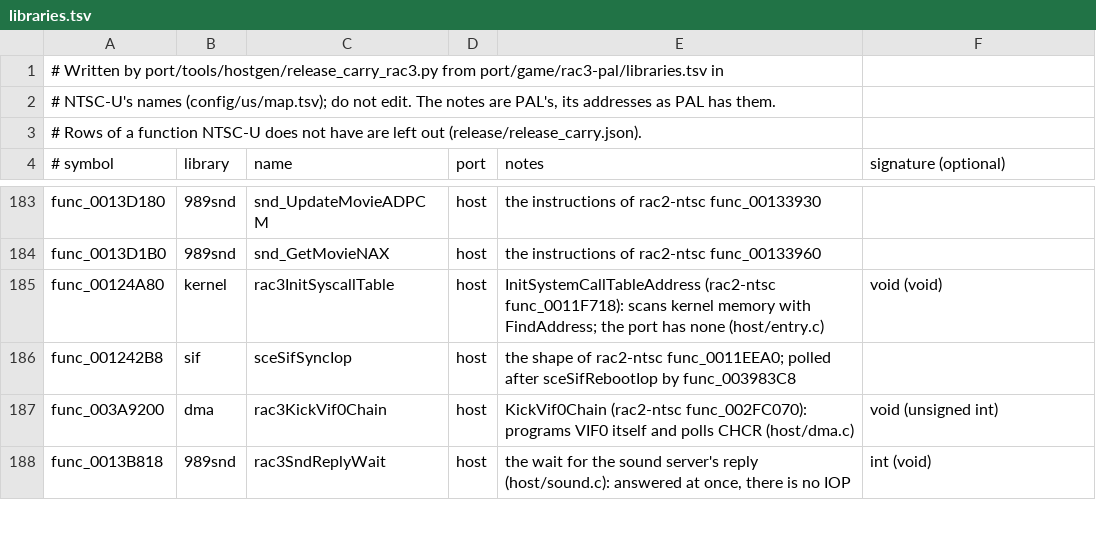
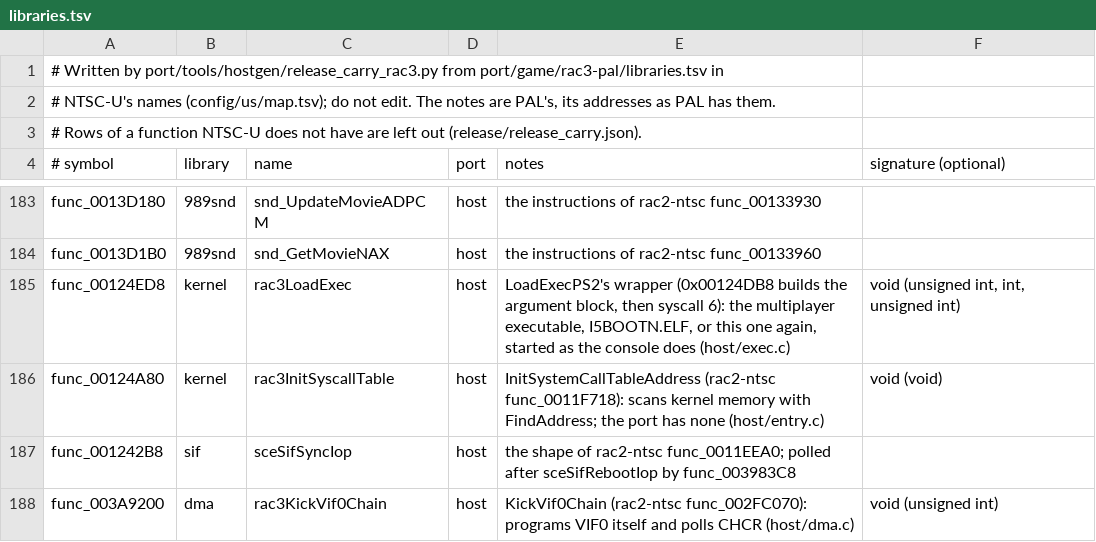
Before and after one commit to OpenRAC/OpenRAC, a TSV file: port/game/rac3-ntsc/libraries.tsv, drawn as a sheet; only a part is shown, gaps mark what is left out; the shorter side is filled out with more unchanged rows.

```diff
--- a/port/game/rac3-ntsc/libraries.tsv
+++ b/port/game/rac3-ntsc/libraries.tsv
@@ -184,2 +184,3 @@ func_0013D180	989snd	snd_UpdateMovieADPCM	host	the instructions of rac2-ntsc fun
 func_0013D1B0	989snd	snd_GetMovieNAX	host	the instructions of rac2-ntsc func_00133960
+func_00124ED8	kernel	rac3LoadExec	host	LoadExecPS2's wrapper (0x00124DB8 builds the argument block, then syscall 6): the multiplayer executable, I5BOOTN.ELF, or this one again, started as the console does (host/exec.c)	void (unsigned int, int, unsigned int)
 func_00124A80	kernel	rac3InitSyscallTable	host	InitSystemCallTableAddress (rac2-ntsc func_0011F718): scans kernel memory with FindAddress; the port has none (host/entry.c)	void (void)
```
Also changed, not shown: port/game/rac3-ntsc/host/rac3_names.tsv, port/game/rac3/parity.tsv, 13 other files.
